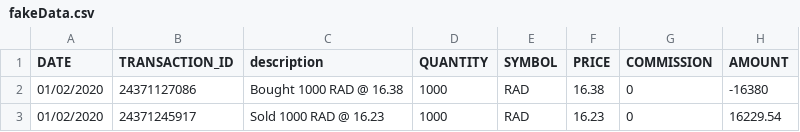
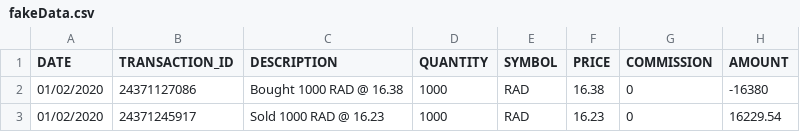
Before and after one commit to krystyna26/Super_market, a CSV file: src/fakeData.csv, drawn as a sheet; only a part is shown.

```diff
--- a/src/fakeData.csv
+++ b/src/fakeData.csv
@@ -1,2 +1,2 @@
-DATE,	TRANSACTION_ID,	description,	QUANTITY,	SYMBOL,	PRICE,	COMMISSION,	AMOUNT
+DATE,	TRANSACTION_ID,	DESCRIPTION,	QUANTITY,	SYMBOL,	PRICE,	COMMISSION,	AMOUNT
 01/02/2020,	24371127086,	Bought 1000 RAD @ 16.38,	1000,	RAD,	16.38, 0,	-16380
```
Also changed, not shown: 5 other files.
